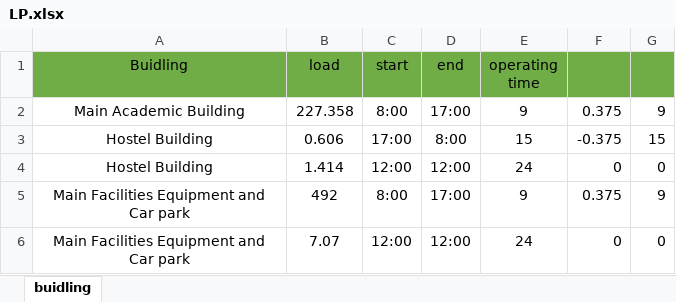
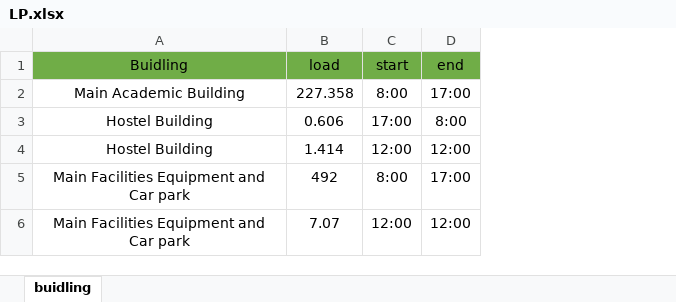
Before and after one commit to 0xp3p3x0/enregy_management, an Excel workbook: LP.xlsx, sheet buidling, drawn as a sheet; values as stored, in another font and other column widths than the file's, no borders; the diff names each change by its address in the sheet, - before the commit and + after, or states it on an @@ line.

```diff
--- a/LP.xlsx (sheet buidling)
+++ b/LP.xlsx (sheet buidling)
-column E (operating time), rows 2-6: 9 | 15 | 24 | 9 | 24
-column F, rows 2-6: 0.375 | -0.375 | 0 | 0.375 | 0
-column G, rows 2-6: 9 | 15 | 0 | 9 | 0
```
Also changed, not shown: 10 other files.
